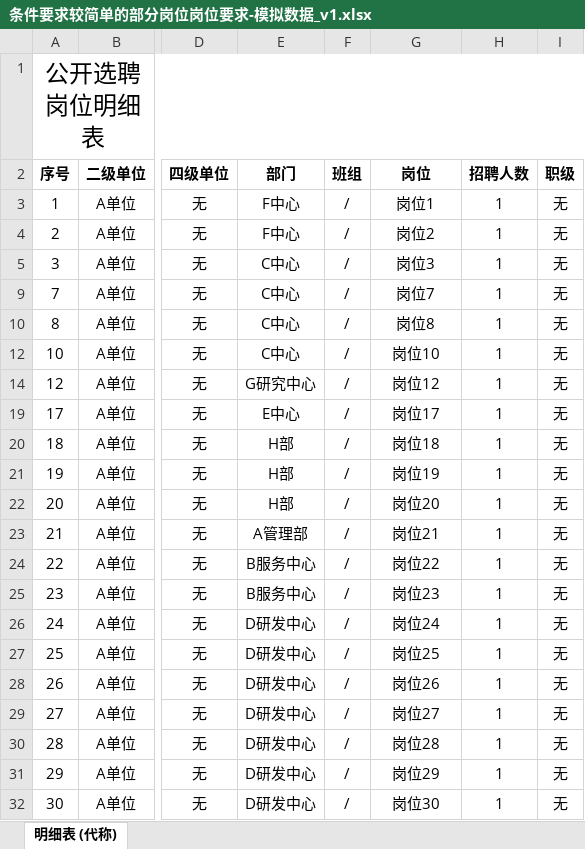
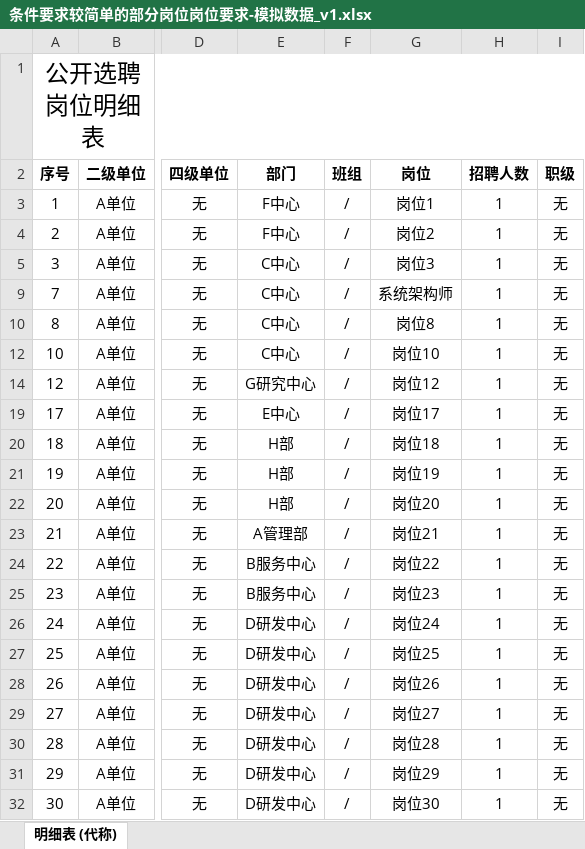
Before and after one commit to qiumeng0922/resume_extractor, an Excel workbook: 1.原文件/条件要求较简单的部分岗位岗位要求-模拟数据_v1.xlsx, sheet 明细表 (代称), drawn as a sheet; only a part is shown, gaps mark what is left out; values as stored, in another font and other column widths than the file's, no borders; the diff names each change by its address in the sheet, - before the commit and + after, or states it on an @@ line.

```diff
--- a/1.原文件/条件要求较简单的部分岗位岗位要求-模拟数据_v1.xlsx (sheet 明细表 (代称))
+++ b/1.原文件/条件要求较简单的部分岗位岗位要求-模拟数据_v1.xlsx (sheet 明细表 (代称))
-G9 (岗位): 岗位7
+G9 (岗位): 系统架构师
```
Also changed, not shown: 1.原文件/岗位需求明细表/条件要求较简单的部分岗位岗位要求-模拟数据.xlsx, 1.原文件/（现RPA小工具流程）简历导入多行表-系统架构师_20260116_v4.xlsx, 14 other files.
